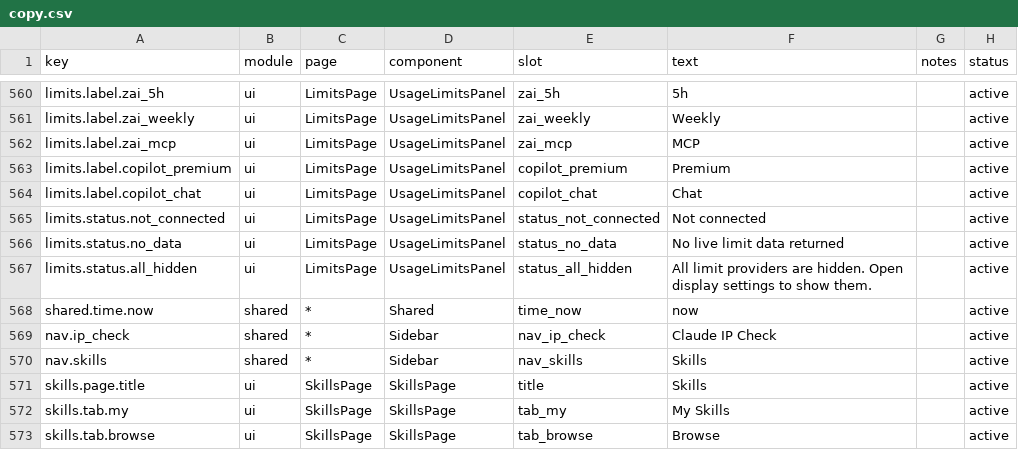
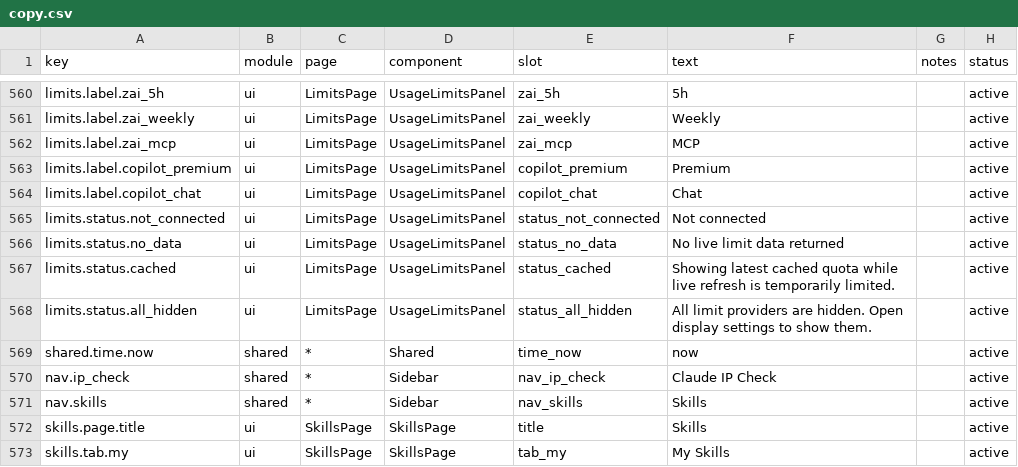
Before and after one commit to pitimon/TokenTracker, a CSV file: dashboard/src/content/copy.csv, drawn as a sheet; only a part is shown, gaps mark what is left out; the shorter side is filled out with more unchanged rows; the diff names each change by its address in the sheet, - before the commit and + after, or states it on an @@ line.

Commit message:
fix: cache Claude limits during transient failures

```diff
--- a/dashboard/src/content/copy.csv
+++ b/dashboard/src/content/copy.csv
+row 567: limits.status.cached | ui | LimitsPage | UsageLimitsPanel | status_cached | Showing latest cached quota while live refresh is temporarily limited. |  | active
```
Also changed, not shown: 8 other files.
